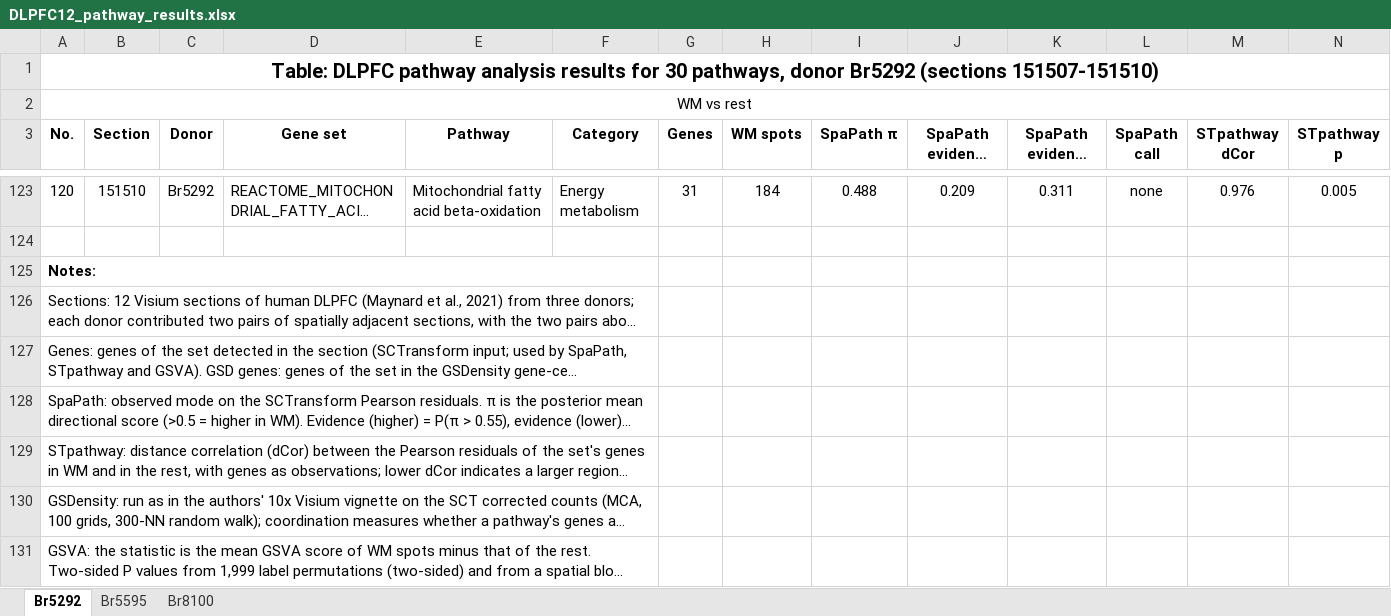
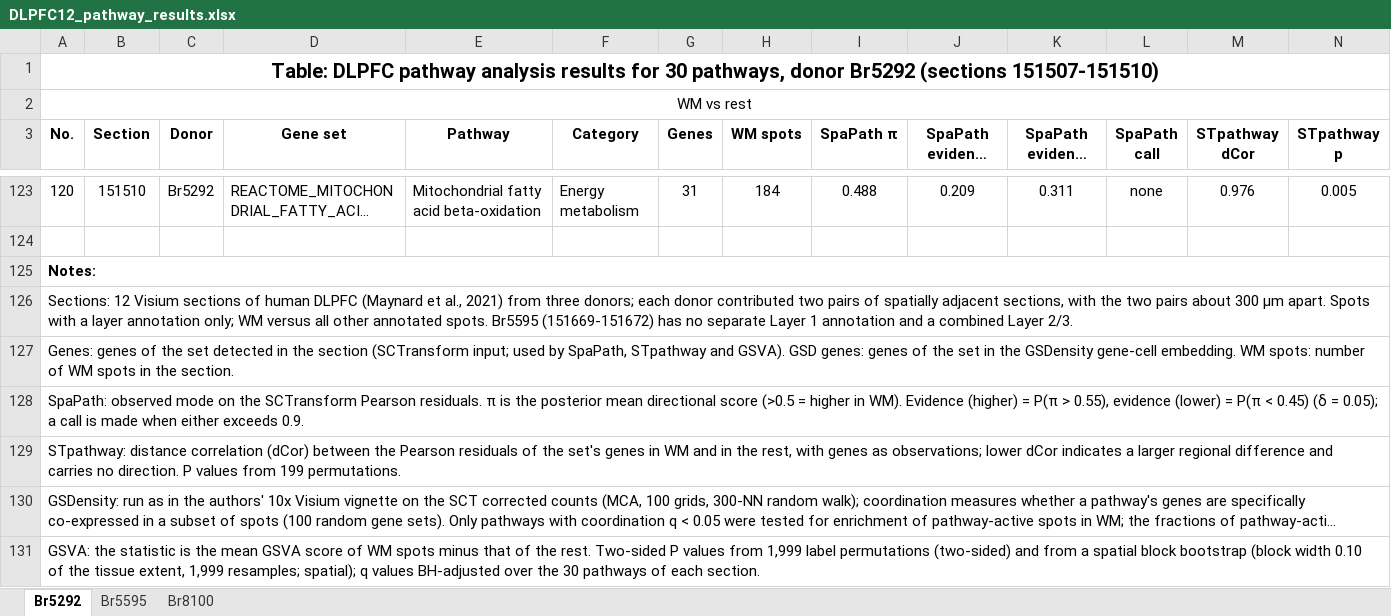
Before and after one commit to lingzhuu/PISTE, an Excel workbook: benchmark/analysis/DLPFC/DLPFC12_pathway_results.xlsx, sheet Br5292, drawn as a sheet; only a part is shown, gaps mark what is left out; long unchanged cells end in …; values as stored, in another font and other column widths than the file's, no borders; the diff names each change by its address in the sheet, - before the commit and + after, or states it on an @@ line.

```diff
--- a/benchmark/analysis/DLPFC/DLPFC12_pathway_results.xlsx (sheet Br5292)
+++ b/benchmark/analysis/DLPFC/DLPFC12_pathway_results.xlsx (sheet Br5292)
-A125:F125 merged
+A125:Y125 merged
-A126:F126 merged
+A126:Y126 merged
-A127:F127 merged
+A127:Y127 merged
-A128:F128 merged
+A128:Y128 merged
-A129:F129 merged
+A129:Y129 merged
-A130:F130 merged
+A130:Y130 merged
-A131:F131 merged
+A131:Y131 merged
```
Also changed, not shown: sheet Br5595, sheet Br8100.
